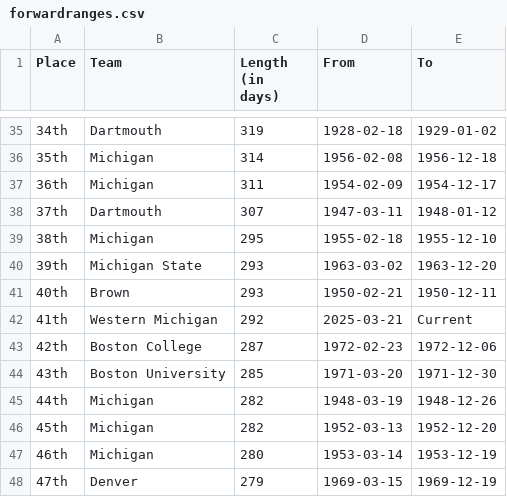
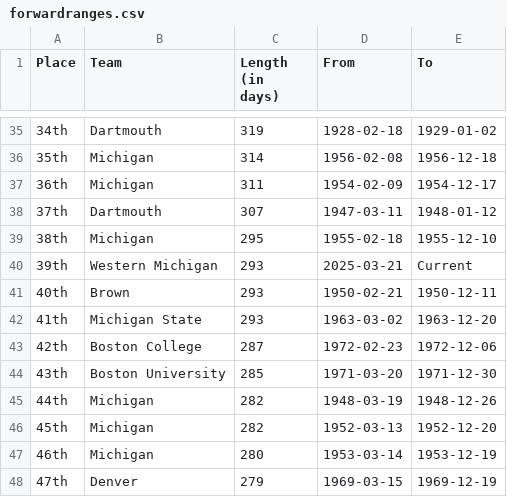
Before and after one commit to ankudovychm/collegehockey-macguffin, a CSV file: data/leaderboard/forwardranges.csv, drawn as a sheet; only a part is shown, gaps mark what is left out.

```diff
--- a/data/leaderboard/forwardranges.csv
+++ b/data/leaderboard/forwardranges.csv
@@ -39,5 +39,5 @@ Place,Team,Length (in days),From,To
 38th,Michigan,295,1955-02-18,1955-12-10
-39th,Michigan State,293,1963-03-02,1963-12-20
+39th,Western Michigan,293,2025-03-21,Current
 40th,Brown,293,1950-02-21,1950-12-11
-41th,Western Michigan,292,2025-03-21,Current
+41th,Michigan State,293,1963-03-02,1963-12-20
 42th,Boston College,287,1972-02-23,1972-12-06
```
Also changed, not shown: data/leaderboard/forwardtotals.csv, data/leaderboard/reverseranges.csv, 1 other file.
